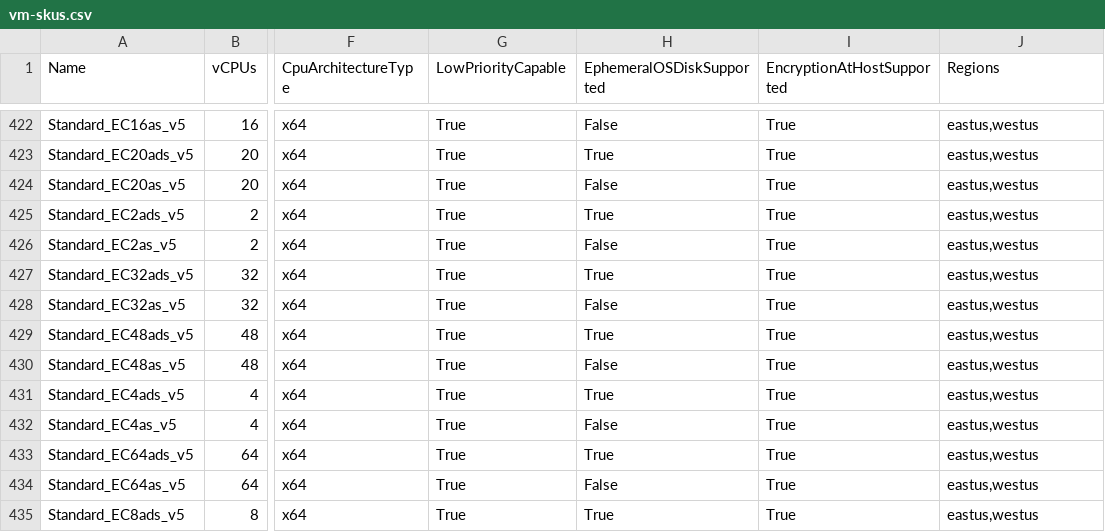
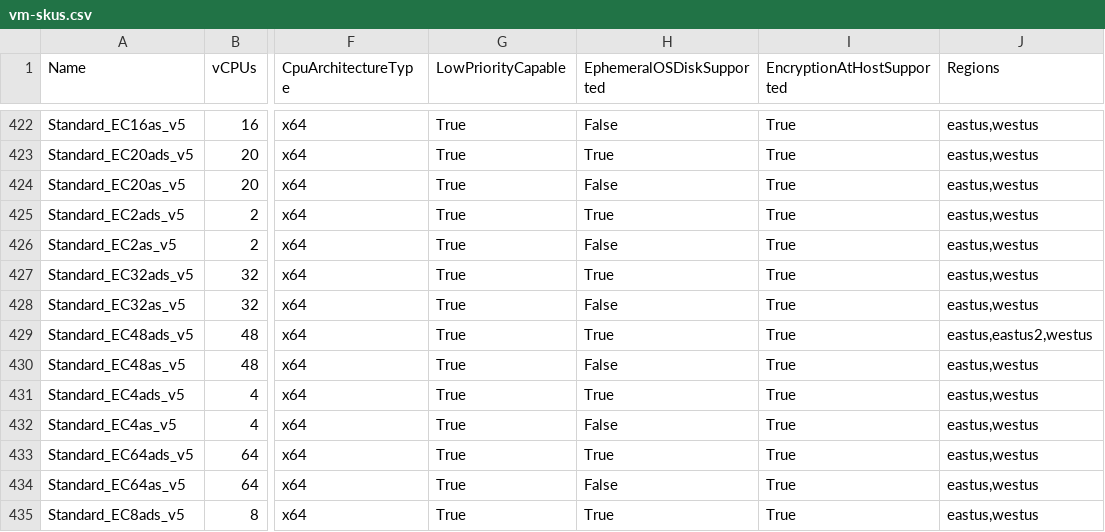
Before and after one commit to joelverhagen/data-az-spot-vms, a CSV file: vm-skus.csv, drawn as a sheet; only a part is shown, gaps mark what is left out; the diff names each change by its address in the sheet, - before the commit and + after, or states it on an @@ line.

```diff
--- a/vm-skus.csv
+++ b/vm-skus.csv
-J429 (Regions): eastus,westus
+J429 (Regions): eastus,eastus2,westus
```
